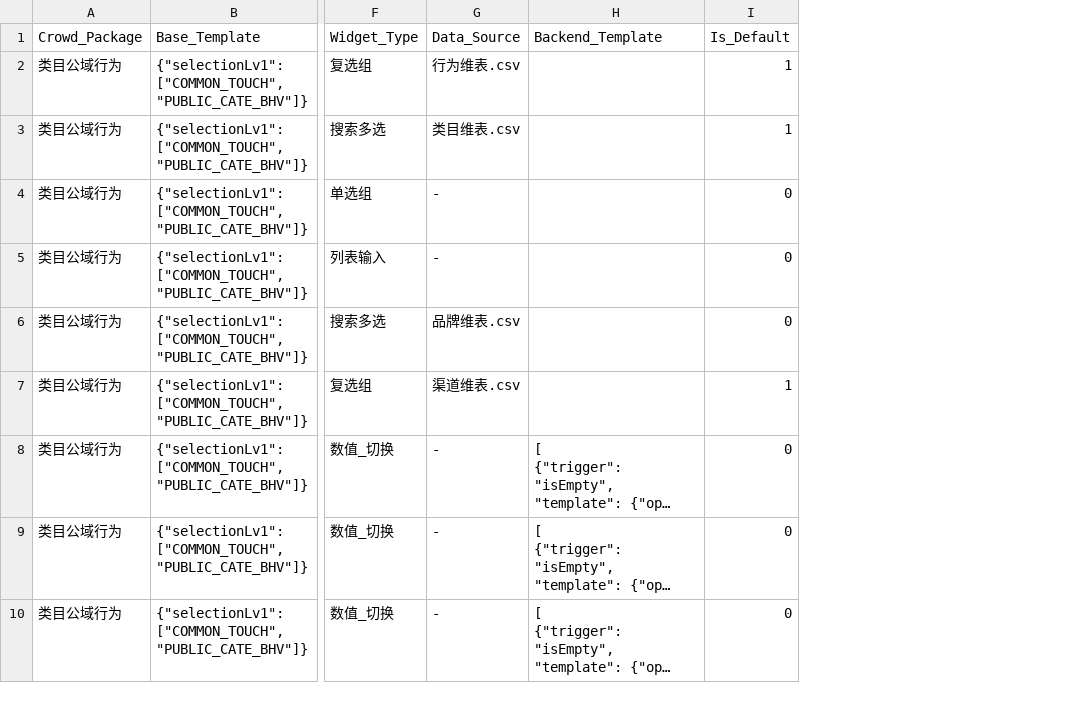
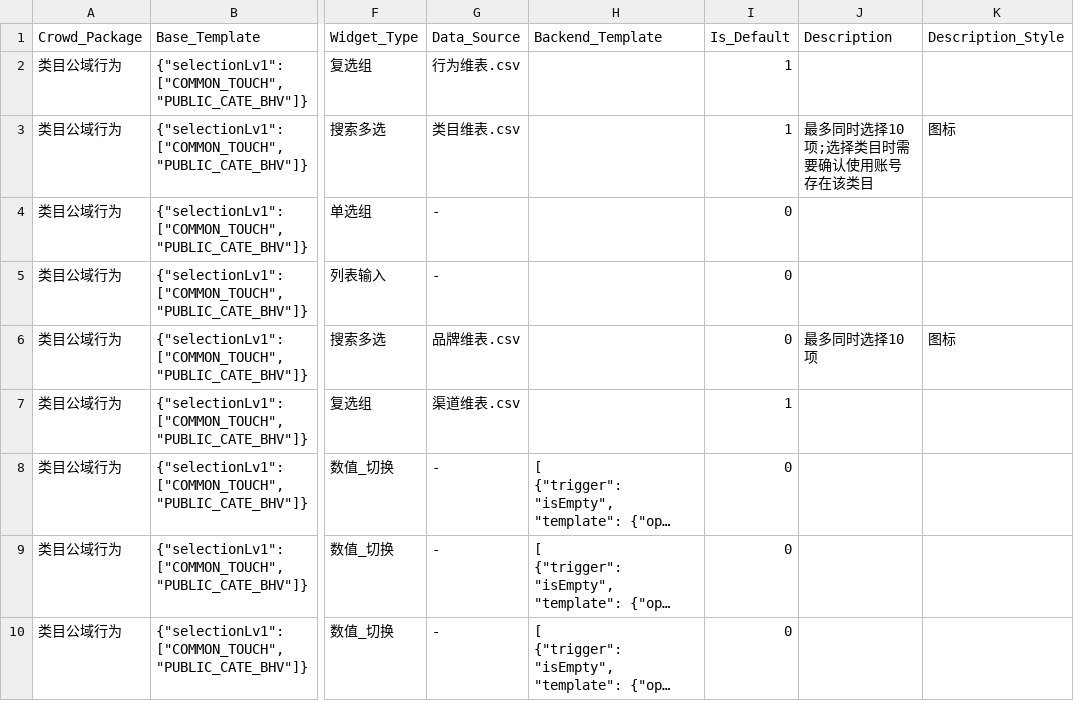
Before and after one commit to aidenLi377/cdp-engine, a CSV file: 1.参数表.csv, drawn as a sheet; only a part is shown, gaps mark what is left out; long unchanged cells end in …; the diff names each change by its address in the sheet, - before the commit and + after, or states it on an @@ line.

```diff
--- a/1.参数表.csv
+++ b/1.参数表.csv
+column J (Description), rows 3-6: 最多同时选择10项;选择类目时需要确认使用账号 存在该类目 |  |  | 最多同时选择10项
+column K (Description_Style), rows 3-6: 图标 |  |  | 图标
```
Also changed, not shown: 2 other files.
